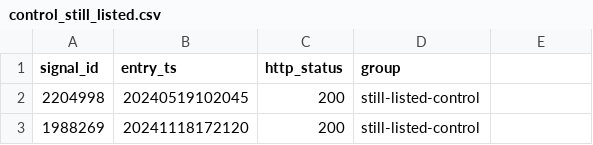
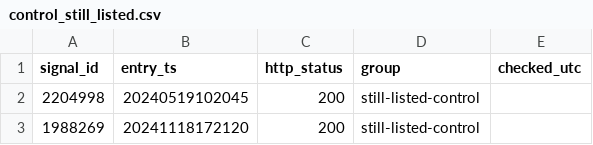
Before and after one commit to nathanskill/leaderboard-survivorship, a CSV file: artifacts/status/control_still_listed.csv, drawn as a sheet; only a part is shown; the diff names each change by its address in the sheet, - before the commit and + after, or states it on an @@ line.

Commit message:
control artifact schema aligned to the writer and a header check added: appending to a narrower header would have silently misaligned every future row. The first pass's timestamp is left empty rather than back-filled with a guess

```diff
--- a/artifacts/status/control_still_listed.csv
+++ b/artifacts/status/control_still_listed.csv
-E1: (empty)
+E1: checked_utc
```
Also changed, not shown: 2 other files.
